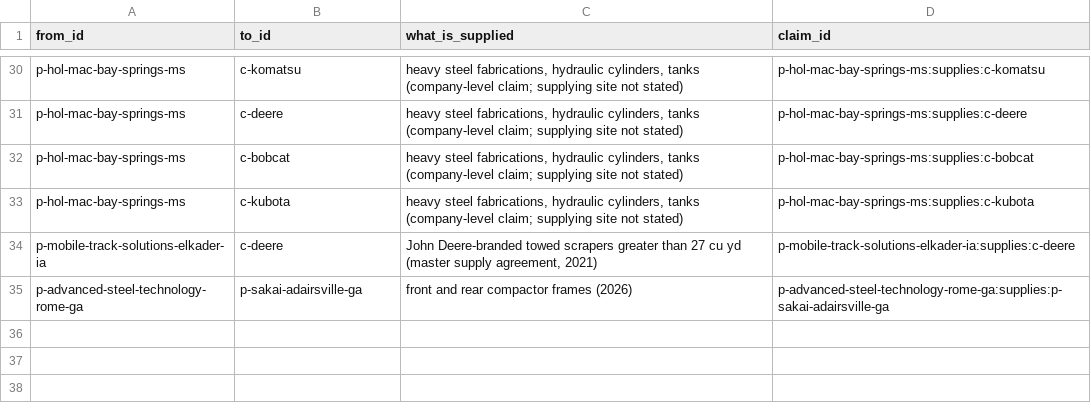
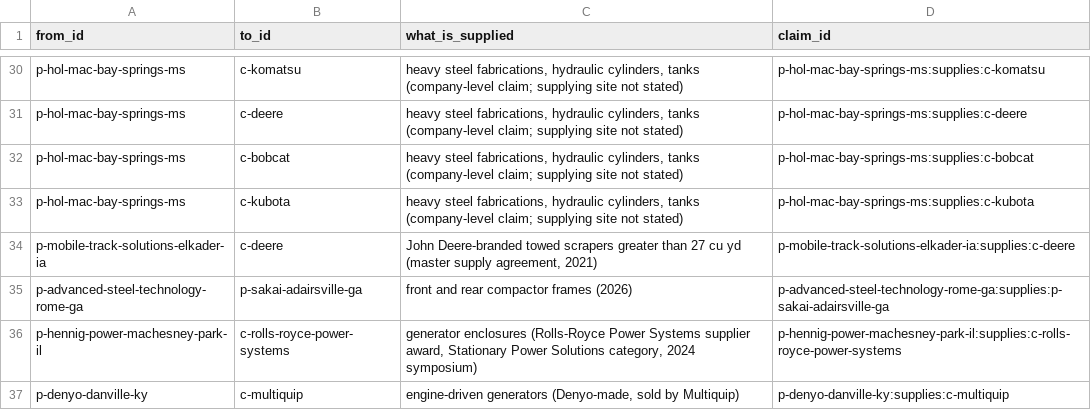
Before and after one commit to logosinnovation/weld, a CSV file: ledger/links.csv, drawn as a sheet; only a part is shown, gaps mark what is left out; the diff names each change by its address in the sheet, - before the commit and + after, or states it on an @@ line.

```diff
--- a/ledger/links.csv
+++ b/ledger/links.csv
+row 36: p-hennig-power-machesney-park-il | c-rolls-royce-power-systems | generator enclosures (Rolls-Royce Power Systems supplier award, Stationary Power Solutions category, 2024 symposium) | p-hennig-power-machesney-park-il:supplies:c-rolls-royce-power-systems
+row 37: p-denyo-danville-ky | c-multiquip | engine-driven generators (Denyo-made, sold by Multiquip) | p-denyo-danville-ky:supplies:c-multiquip
```
Also changed, not shown: ledger/verticals.csv, 9 other files.
